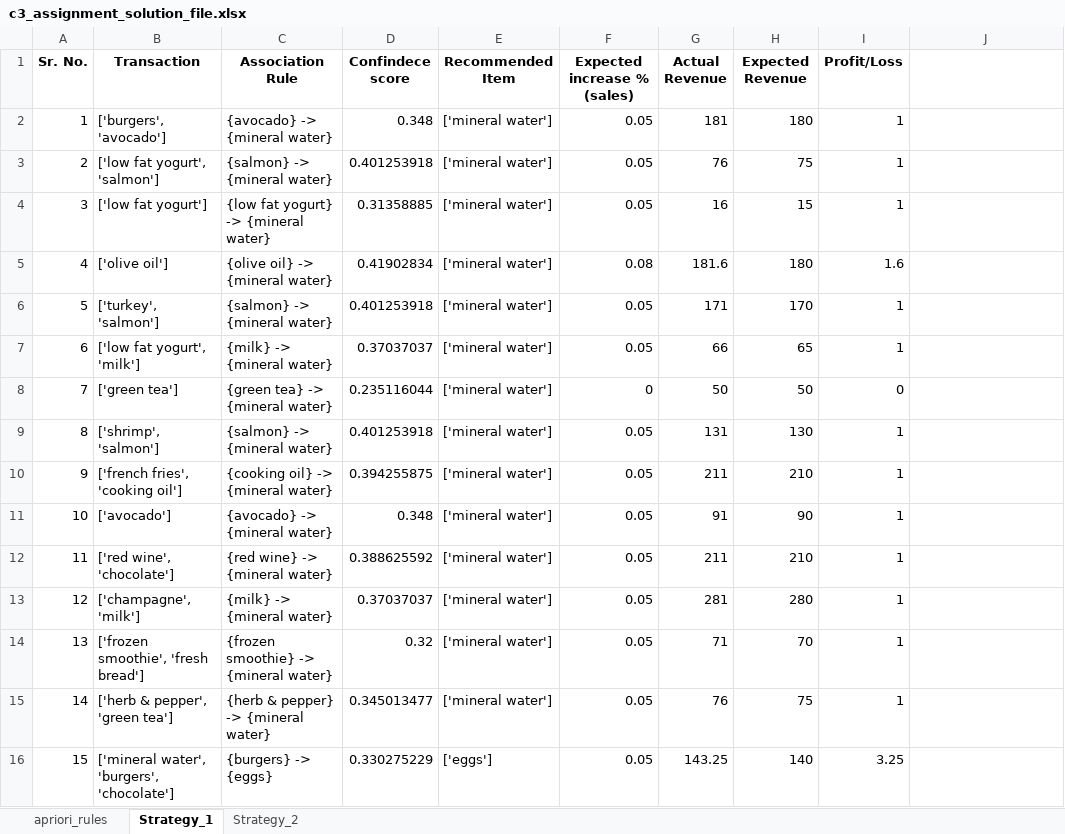
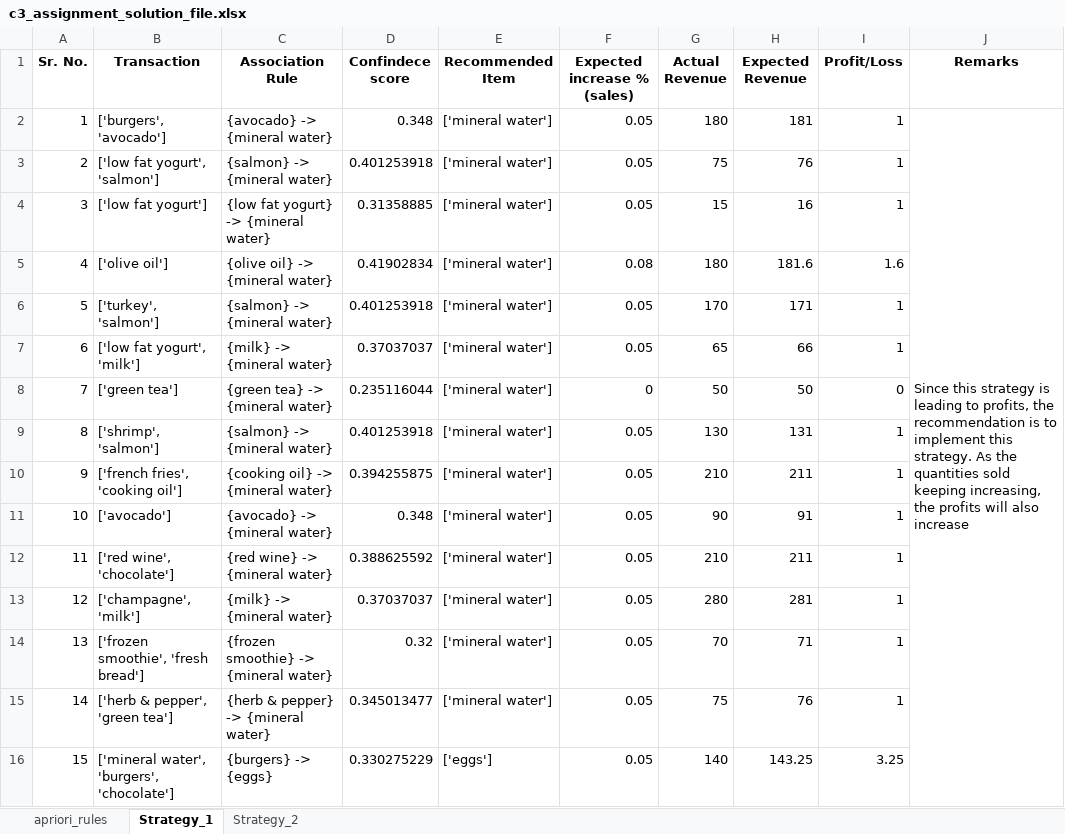
Before and after one commit to Mathews-Tom/Market-Basket-Analysis-Apriori-PySpark, an Excel workbook: c3_assignment_solution_file.xlsx, sheet Strategy_1, drawn as a sheet; values as stored, in another font and other column widths than the file's, no borders; charts and pictures not drawn; the diff names each change by its address in the sheet, - before the commit and + after, or states it on an @@ line.

Commit message:
Market Basket Analysis using Apriori & PySpark

```diff
--- a/c3_assignment_solution_file.xlsx (sheet Strategy_1)
+++ b/c3_assignment_solution_file.xlsx (sheet Strategy_1)
-J1: (empty)
+J1: Remarks
-G2 (Actual Revenue): 181
+G2 (Actual Revenue): 180
-H2 (Expected Revenue): 180
+H2 (Expected Revenue): 181
-J2 (Remarks): (empty)
+J2 (Remarks): Since this strategy is leading to profits, the recommendation is to implement this strategy. As the quantities sold keeping increasing, the profits will also increase
+J2:J16 merged
-G3 (Actual Revenue): 76
+G3 (Actual Revenue): 75
-H3 (Expected Revenue): 75
+H3 (Expected Revenue): 76
-G4 (Actual Revenue): 16
+G4 (Actual Revenue): 15
-H4 (Expected Revenue): 15
+H4 (Expected Revenue): 16
-G5 (Actual Revenue): 181.6
+G5 (Actual Revenue): 180
-H5 (Expected Revenue): 180
+H5 (Expected Revenue): 181.6
-G6 (Actual Revenue): 171
+G6 (Actual Revenue): 170
-H6 (Expected Revenue): 170
+H6 (Expected Revenue): 171
-G7 (Actual Revenue): 66
+G7 (Actual Revenue): 65
-H7 (Expected Revenue): 65
+H7 (Expected Revenue): 66
-G9 (Actual Revenue): 131
+G9 (Actual Revenue): 130
-H9 (Expected Revenue): 130
+H9 (Expected Revenue): 131
-G10 (Actual Revenue): 211
+G10 (Actual Revenue): 210
-H10 (Expected Revenue): 210
+H10 (Expected Revenue): 211
-G11 (Actual Revenue): 91
+G11 (Actual Revenue): 90
-H11 (Expected Revenue): 90
+H11 (Expected Revenue): 91
-G12 (Actual Revenue): 211
+G12 (Actual Revenue): 210
-H12 (Expected Revenue): 210
+H12 (Expected Revenue): 211
-G13 (Actual Revenue): 281
+G13 (Actual Revenue): 280
-H13 (Expected Revenue): 280
+H13 (Expected Revenue): 281
-G14 (Actual Revenue): 71
+G14 (Actual Revenue): 70
-H14 (Expected Revenue): 70
+H14 (Expected Revenue): 71
-G15 (Actual Revenue): 76
+G15 (Actual Revenue): 75
-H15 (Expected Revenue): 75
+H15 (Expected Revenue): 76
-G16 (Actual Revenue): 143.25
+G16 (Actual Revenue): 140
-H16 (Expected Revenue): 140
+H16 (Expected Revenue): 143.25
```
Also changed, not shown: sheet Strategy_2.
